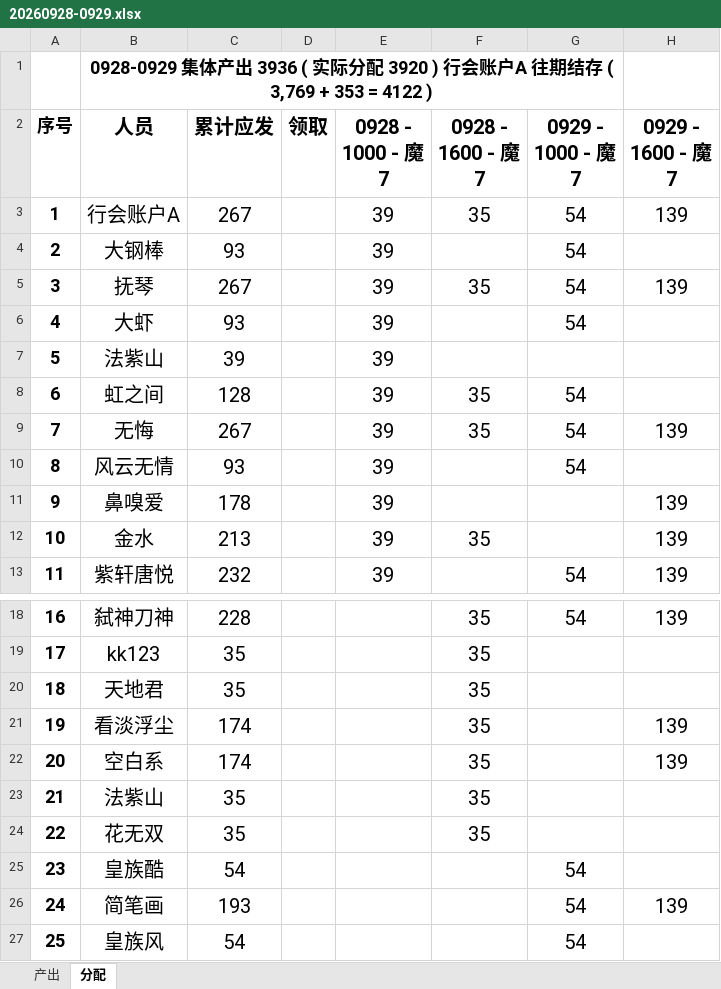
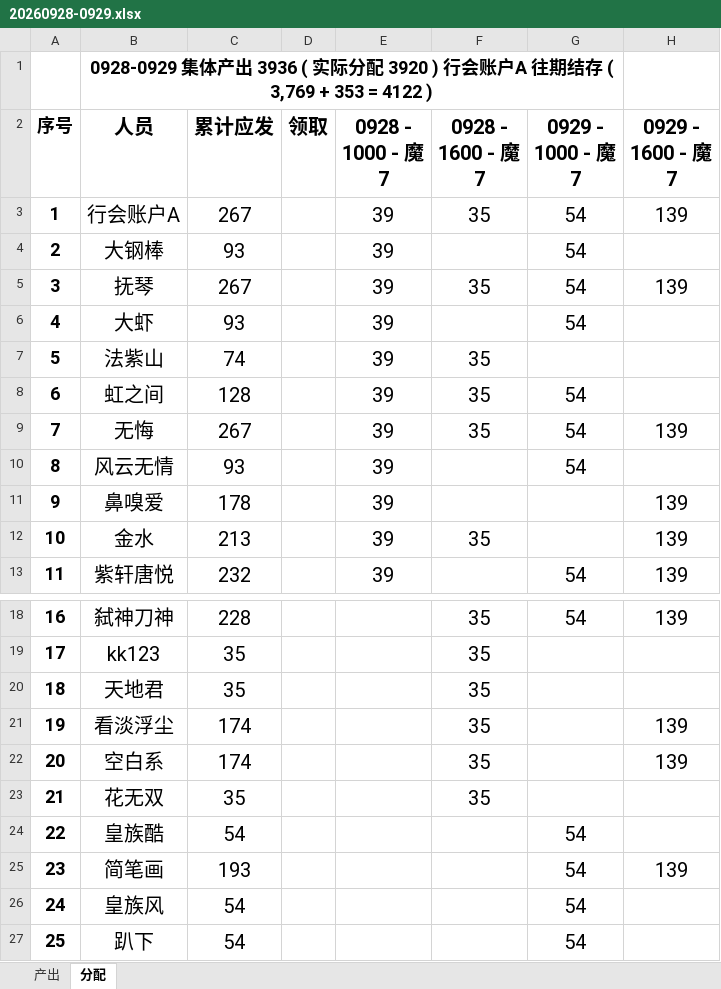
Before and after one commit to pangchia/cqsj, an Excel workbook: payroll/2026/excel/20260928-0929.xlsx, sheet 分配, drawn as a sheet; only a part is shown, gaps mark what is left out; the shorter side is filled out with more unchanged rows; values as stored, in another font and other column widths than the file's, no borders; conditional formats not drawn; removed rows and columns are numbered as before the commit, all else as after; the diff names each change by its address in the sheet, - before the commit and + after, or states it on an @@ line.

Commit message:
payroll

```diff
--- a/payroll/2026/excel/20260928-0929.xlsx (sheet 分配)
+++ b/payroll/2026/excel/20260928-0929.xlsx (sheet 分配)
-C7 (累计应发): 39
+C7 (累计应发): 74
-F7 (0928 - 1600 - 魔7): (empty)
+F7 (0928 - 1600 - 魔7): 35
-row 23: 21 | 法紫山 | 35 |  |  | 35
@@ column A (序号) renumbered between rows 23 and 28 @@
```
Also changed, not shown: formulas that keep their value, 1 other file.
